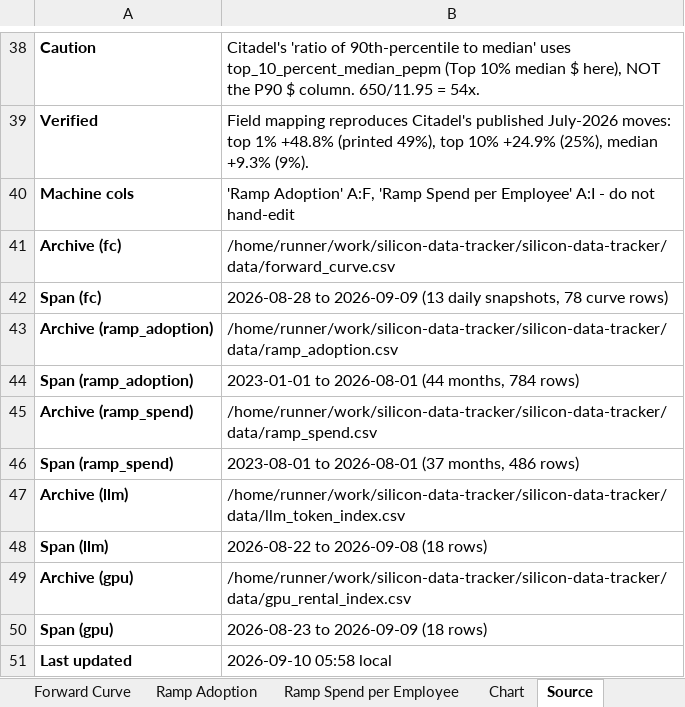
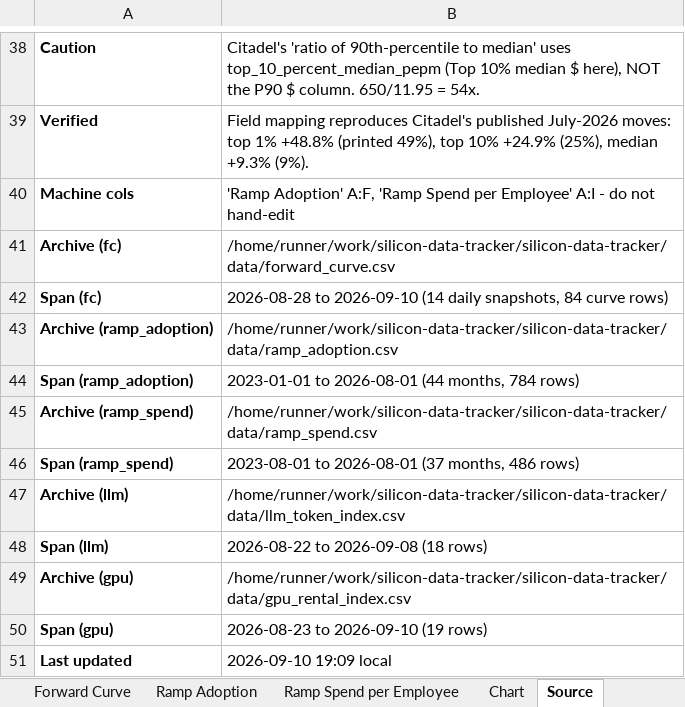
Before and after one commit to xcidjazz/silicon-data-tracker, an Excel workbook: LLM_Token_Expenditure_Index.xlsx, sheet Source, drawn as a sheet; only a part is shown, gaps mark what is left out; values as stored, in another font and other column widths than the file's, no borders; the diff names each change by its address in the sheet, - before the commit and + after, or states it on an @@ line.

```diff
--- a/LLM_Token_Expenditure_Index.xlsx (sheet Source)
+++ b/LLM_Token_Expenditure_Index.xlsx (sheet Source)
-B42: 2026-08-28 to 2026-09-09 (13 daily snapshots, 78 curve rows)
+B42: 2026-08-28 to 2026-09-10 (14 daily snapshots, 84 curve rows)
-B50: 2026-08-23 to 2026-09-09 (18 rows)
+B50: 2026-08-23 to 2026-09-10 (19 rows)
-B51: 2026-09-10 05:58 local
+B51: 2026-09-10 19:09 local
```
Also changed, not shown: sheet Forward Curve, sheet GPU Rental, charts or pictures, 3 other files.
